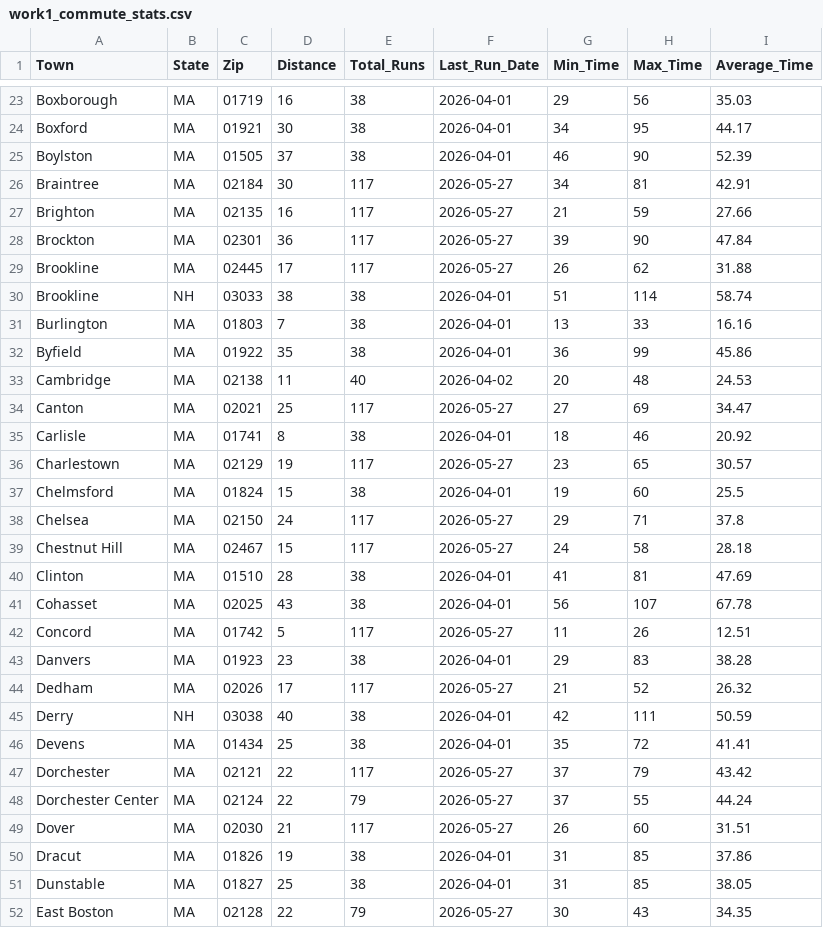
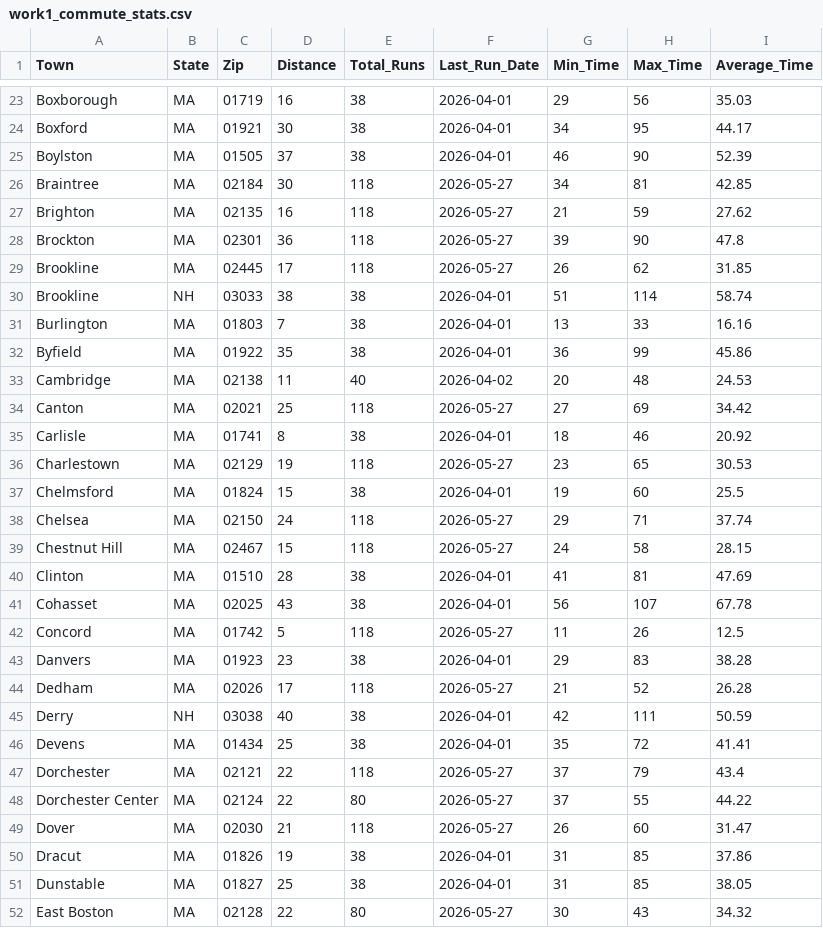
Before and after one commit to bishop527/house_hunt, a CSV file: Data/Results/work1_commute_stats.csv, drawn as a sheet; only a part is shown, gaps mark what is left out; the diff covers the shown part only.

```diff
--- a/Data/Results/work1_commute_stats.csv
+++ b/Data/Results/work1_commute_stats.csv
@@ -25,6 +25,6 @@ Boxford,MA,01921,30,38,2026-04-01,34,95,44.17
 Boylston,MA,01505,37,38,2026-04-01,46,90,52.39
-Braintree,MA,02184,30,117,2026-05-27,34,81,42.91
-Brighton,MA,02135,16,117,2026-05-27,21,59,27.66
-Brockton,MA,02301,36,117,2026-05-27,39,90,47.84
-Brookline,MA,02445,17,117,2026-05-27,26,62,31.88
+Braintree,MA,02184,30,118,2026-05-27,34,81,42.85
+Brighton,MA,02135,16,118,2026-05-27,21,59,27.62
+Brockton,MA,02301,36,118,2026-05-27,39,90,47.8
+Brookline,MA,02445,17,118,2026-05-27,26,62,31.85
 Brookline,NH,03033,38,38,2026-04-01,51,114,58.74
@@ -33,20 +33,20 @@ Byfield,MA,01922,35,38,2026-04-01,36,99,45.86
 Cambridge,MA,02138,11,40,2026-04-02,20,48,24.53
-Canton,MA,02021,25,117,2026-05-27,27,69,34.47
+Canton,MA,02021,25,118,2026-05-27,27,69,34.42
 Carlisle,MA,01741,8,38,2026-04-01,18,46,20.92
-Charlestown,MA,02129,19,117,2026-05-27,23,65,30.57
+Charlestown,MA,02129,19,118,2026-05-27,23,65,30.53
 Chelmsford,MA,01824,15,38,2026-04-01,19,60,25.5
-Chelsea,MA,02150,24,117,2026-05-27,29,71,37.8
-Chestnut Hill,MA,02467,15,117,2026-05-27,24,58,28.18
+Chelsea,MA,02150,24,118,2026-05-27,29,71,37.74
+Chestnut Hill,MA,02467,15,118,2026-05-27,24,58,28.15
 Clinton,MA,01510,28,38,2026-04-01,41,81,47.69
 Cohasset,MA,02025,43,38,2026-04-01,56,107,67.78
-Concord,MA,01742,5,117,2026-05-27,11,26,12.51
+Concord,MA,01742,5,118,2026-05-27,11,26,12.5
 Danvers,MA,01923,23,38,2026-04-01,29,83,38.28
-Dedham,MA,02026,17,117,2026-05-27,21,52,26.32
+Dedham,MA,02026,17,118,2026-05-27,21,52,26.28
 Derry,NH,03038,40,38,2026-04-01,42,111,50.59
 Devens,MA,01434,25,38,2026-04-01,35,72,41.41
-Dorchester,MA,02121,22,117,2026-05-27,37,79,43.42
-Dorchester Center,MA,02124,22,79,2026-05-27,37,55,44.24
-Dover,MA,02030,21,117,2026-05-27,26,60,31.51
+Dorchester,MA,02121,22,118,2026-05-27,37,79,43.4
+Dorchester Center,MA,02124,22,80,2026-05-27,37,55,44.22
+Dover,MA,02030,21,118,2026-05-27,26,60,31.47
 Dracut,MA,01826,19,38,2026-04-01,31,85,37.86
 Dunstable,MA,01827,25,38,2026-04-01,31,85,38.05
-East Boston,MA,02128,22,79,2026-05-27,30,43,34.35
+East Boston,MA,02128,22,80,2026-05-27,30,43,34.32
```
Also changed, not shown: 162 edited cells elsewhere in this file, 3 other files.
